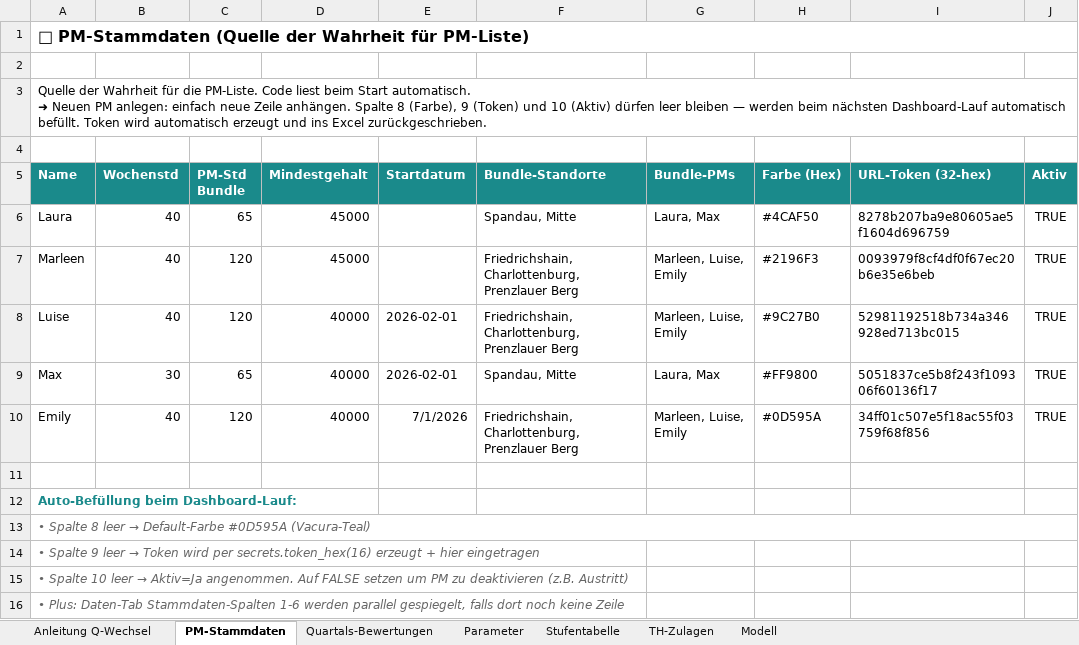
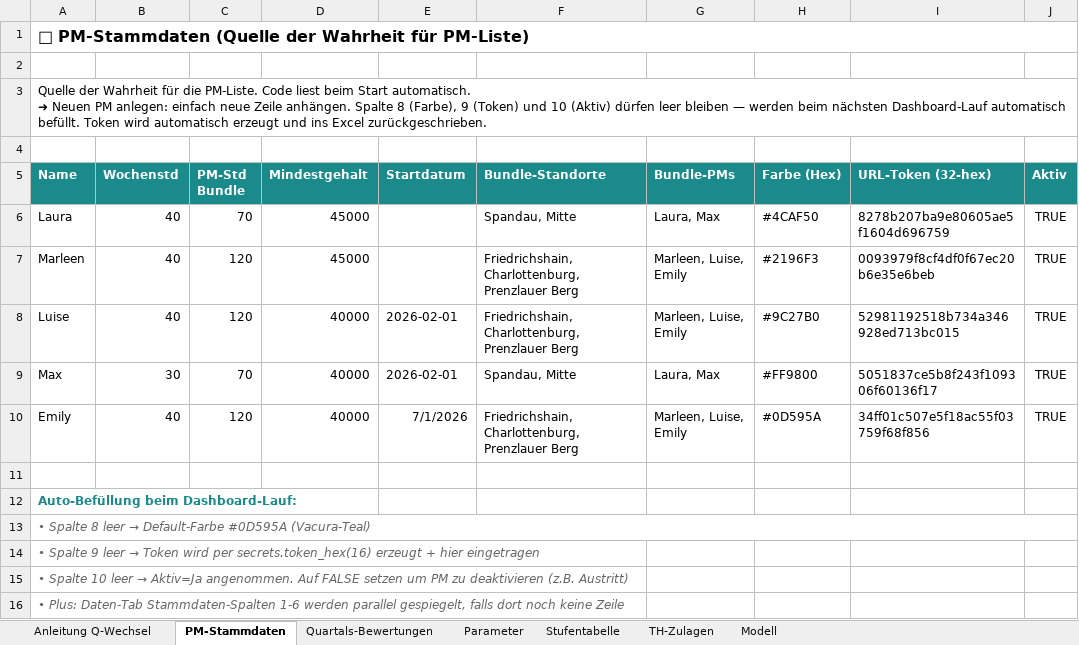
Before and after one commit to virmen/vacura-pm-dash-9f3k2, an Excel workbook: generator/PM_Gehaltsmodell.xlsx, sheet PM-Stammdaten, drawn as a sheet; values as stored, in another font and other column widths than the file's, no borders; the diff names each change by its address in the sheet, - before the commit and + after, or states it on an @@ line.

```diff
--- a/generator/PM_Gehaltsmodell.xlsx (sheet PM-Stammdaten)
+++ b/generator/PM_Gehaltsmodell.xlsx (sheet PM-Stammdaten)
-C6 (PM-Std Bundle): 65
+C6 (PM-Std Bundle): 70
-C9 (PM-Std Bundle): 65
+C9 (PM-Std Bundle): 70
```
Also changed, not shown: 7 other files.
